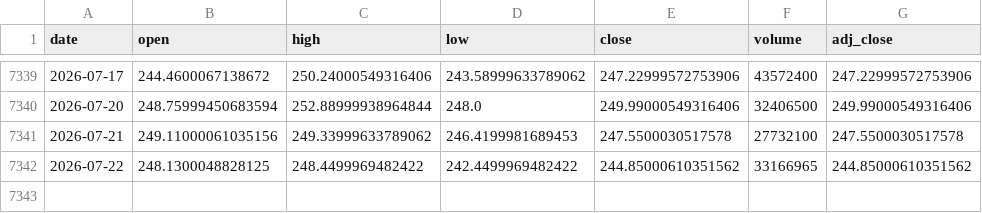
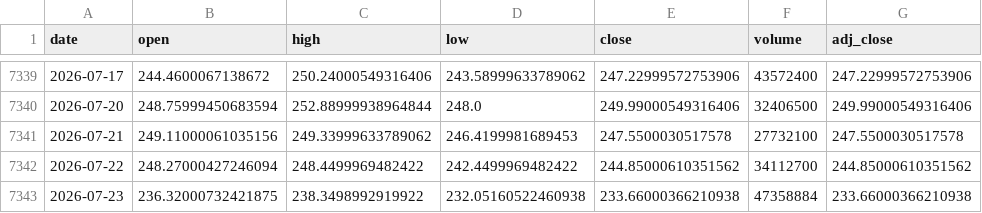
Before and after one commit to Karthik0809/Amazon-Stock-Dashboard, a CSV file: amazon_stock.csv, drawn as a sheet; only a part is shown, gaps mark what is left out.

```diff
--- a/amazon_stock.csv
+++ b/amazon_stock.csv
@@ -7341,2 +7341,3 @@ date,open,high,low,close,volume,adj_close
 2026-07-21,249.11000061035156,249.33999633789062,246.4199981689453,247.5500030517578,27732100,247.5500030517578
-2026-07-22,248.1300048828125,248.4499969482422,242.4499969482422,244.85000610351562,33166965,244.85000610351562
+2026-07-22,248.27000427246094,248.4499969482422,242.4499969482422,244.85000610351562,34112700,244.85000610351562
+2026-07-23,236.32000732421875,238.3498992919922,232.05160522460938,233.66000366210938,47358884,233.66000366210938
```
